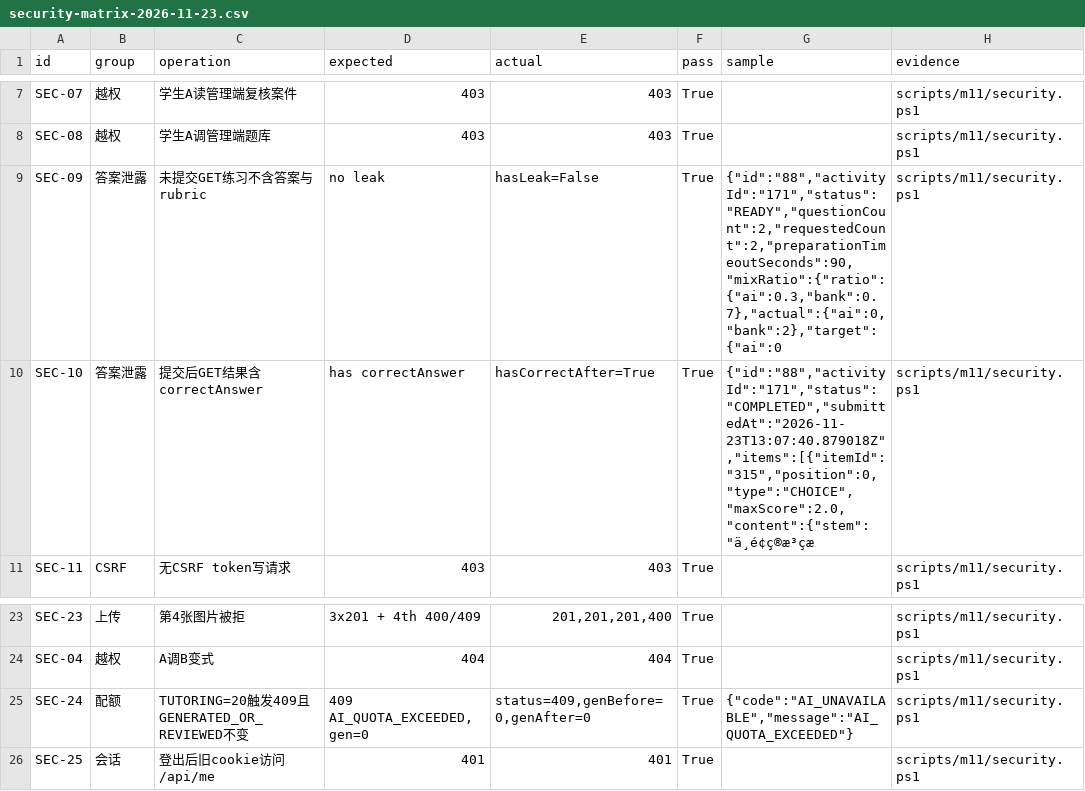
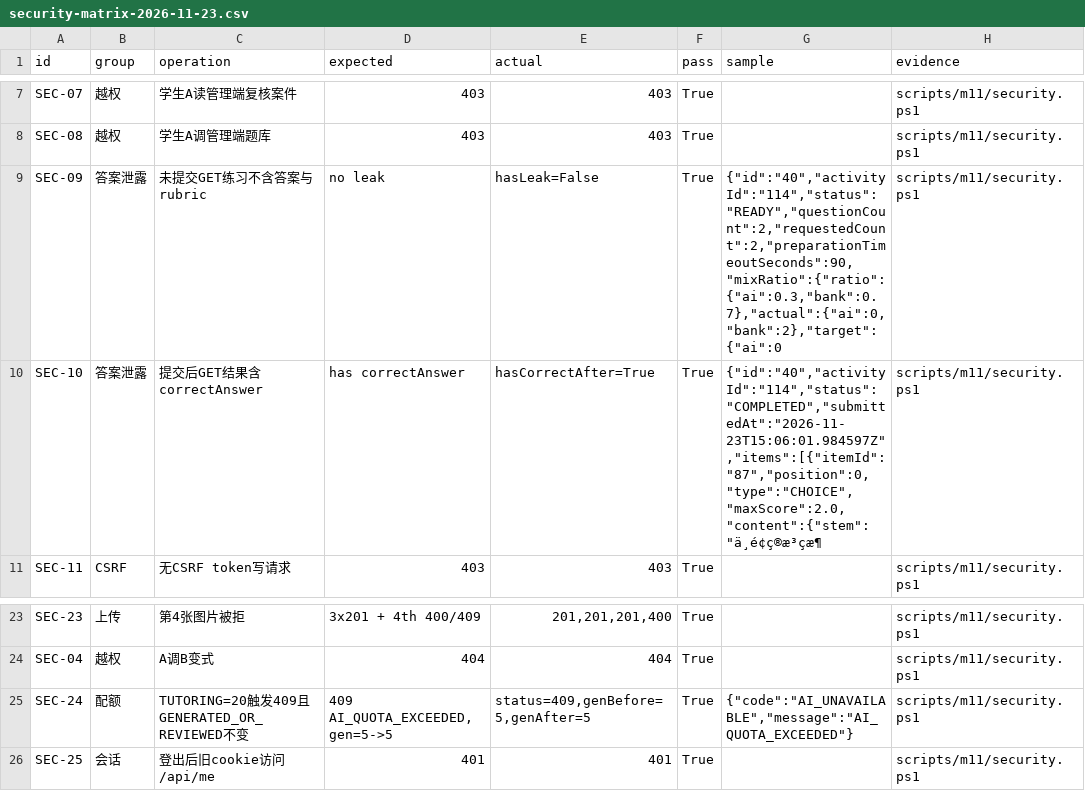
Before and after one commit to zhaoliyang936-cloud/ReviewSystem, a CSV file: scripts/m11/out/security-matrix-2026-11-23.csv, drawn as a sheet; only a part is shown, gaps mark what is left out; the diff names each change by its address in the sheet, - before the commit and + after, or states it on an @@ line.

```diff
--- a/scripts/m11/out/security-matrix-2026-11-23.csv
+++ b/scripts/m11/out/security-matrix-2026-11-23.csv
-G9 (sample): {"id":"88","activityId":"171","status":"READY","questionCount":2,"requestedCount":2,"preparationTimeoutSeconds":90,"mixRatio":{"ratio":{"ai":0.3,"bank":0.7},"actual":{"ai":0,"bank":2},"target":{"ai":0
+G9 (sample): {"id":"40","activityId":"114","status":"READY","questionCount":2,"requestedCount":2,"preparationTimeoutSeconds":90,"mixRatio":{"ratio":{"ai":0.3,"bank":0.7},"actual":{"ai":0,"bank":2},"target":{"ai":0
-G10 (sample): {"id":"88","activityId":"171","status":"COMPLETED","submittedAt":"2026-11-23T13:07:40.879018Z","items":[{"itemId":"315","position":0,"type":"CHOICE","maxScore":2.0,"content":{"stem":"ä¸é¢ç®æ³çæ
+G10 (sample): {"id":"40","activityId":"114","status":"COMPLETED","submittedAt":"2026-11-23T15:06:01.984597Z","items":[{"itemId":"87","position":0,"type":"CHOICE","maxScore":2.0,"content":{"stem":"ä¸é¢ç®æ³çæ¶
-D25 (expected): 409 AI_QUOTA_EXCEEDED, gen=0
+D25 (expected): 409 AI_QUOTA_EXCEEDED, gen=5->5
-E25 (actual): status=409,genBefore=0,genAfter=0
+E25 (actual): status=409,genBefore=5,genAfter=5
```
Also changed, not shown: 5 other files.
